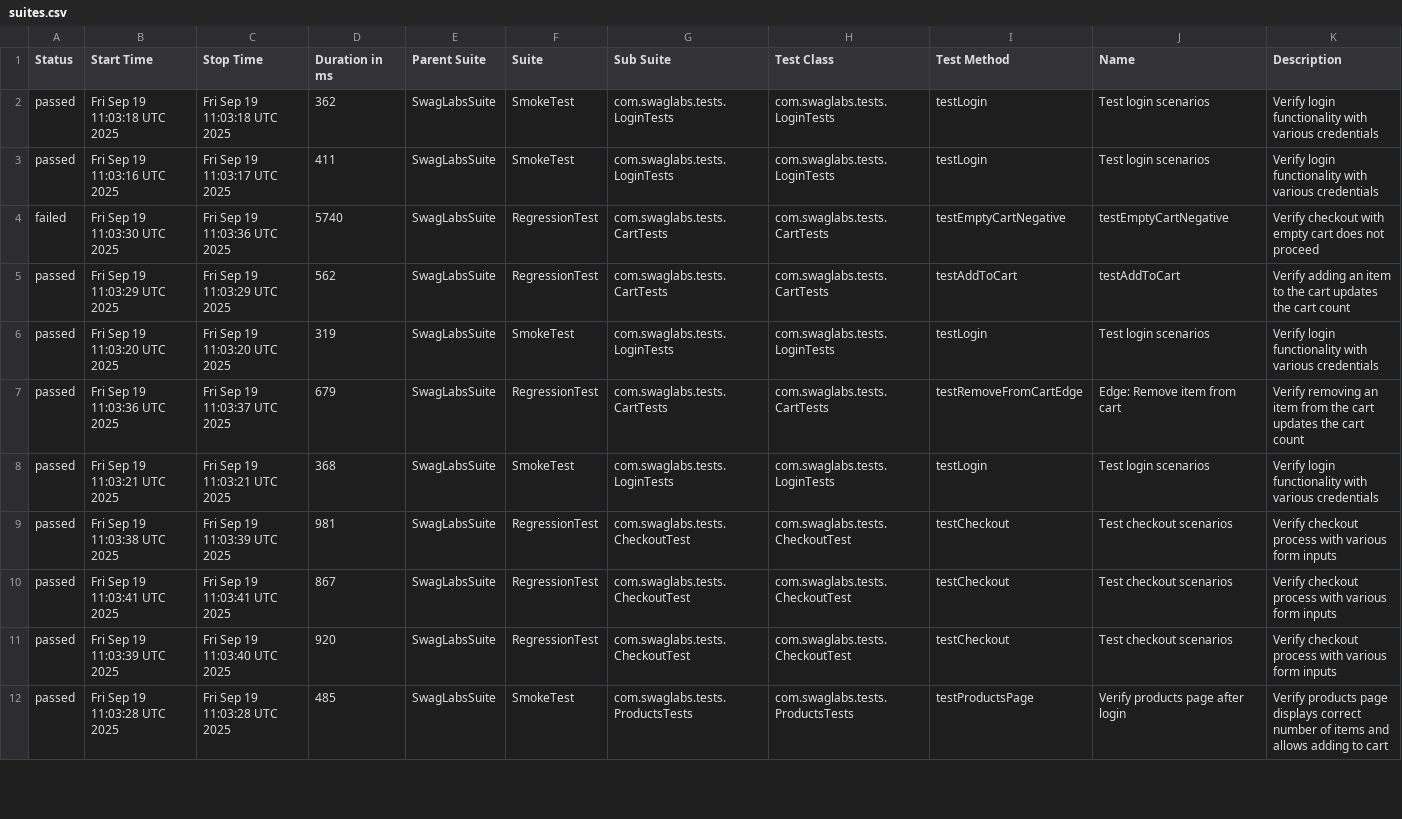
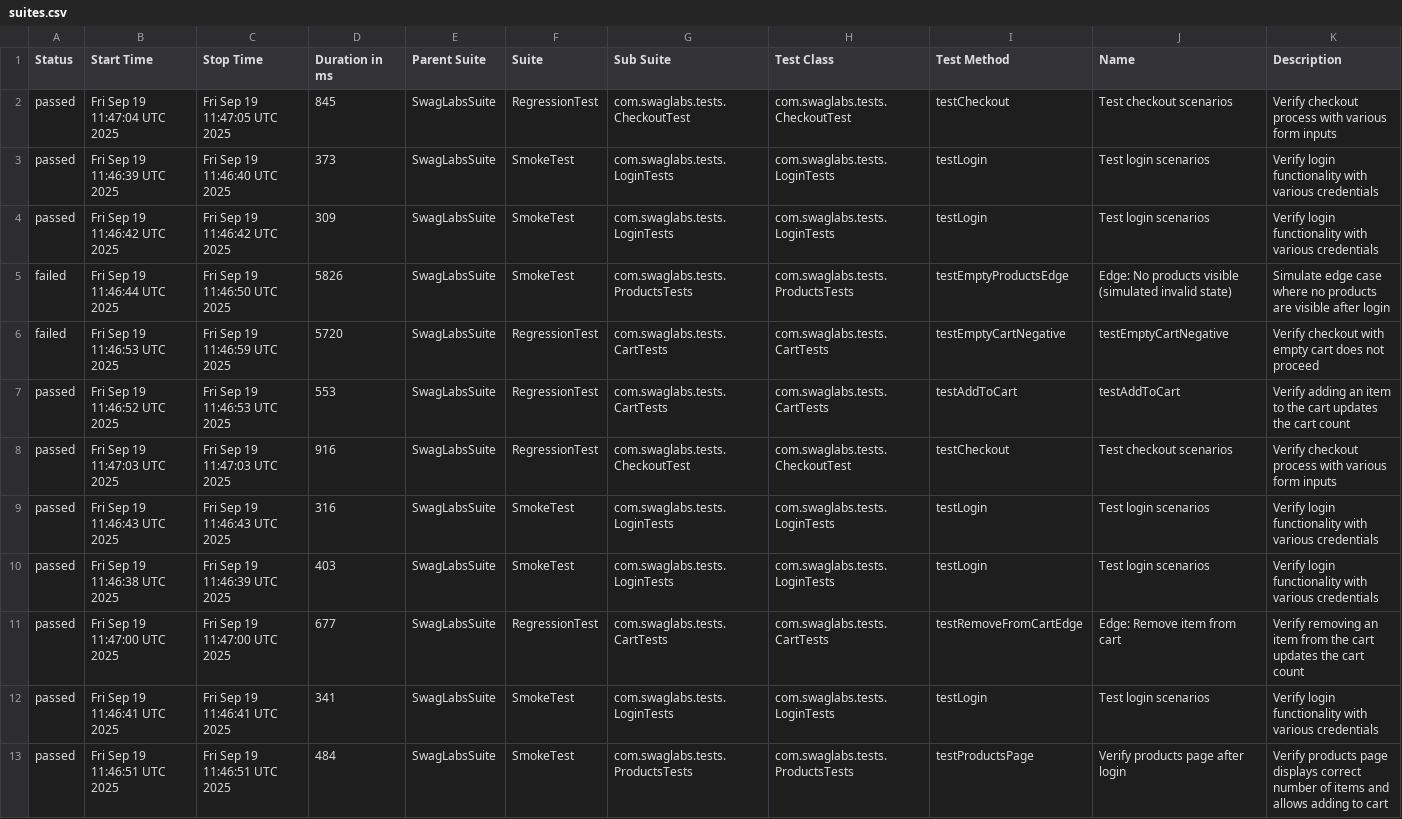
Before and after one commit to jaabless/SwagLabs_Selenide, a CSV file: data/suites.csv, drawn as a sheet; only a part is shown; removed rows and columns are numbered as before the commit, all else as after; the diff covers the shown part only; the diff names each change by its address in the sheet, - before the commit and + after, or states it on an @@ line.

```diff
--- a/data/suites.csv
+++ b/data/suites.csv
+row 2: passed | Fri Sep 19 11:47:04 UTC 2025 | Fri Sep 19 11:47:05 UTC 2025 | 845 | SwagLabsSuite | RegressionTest | com.swaglabs.tests.CheckoutTest | com.swaglabs.tests.CheckoutTest | testCheckout | Test checkout scenarios | Verify checkout process with various form inputs
-B3 (Start Time): Fri Sep 19 11:03:18 UTC 2025
+B3 (Start Time): Fri Sep 19 11:46:39 UTC 2025
-C3 (Stop Time): Fri Sep 19 11:03:18 UTC 2025
+C3 (Stop Time): Fri Sep 19 11:46:40 UTC 2025
-D3 (Duration in ms): 362
+D3 (Duration in ms): 373
-B4 (Start Time): Fri Sep 19 11:03:16 UTC 2025
+B4 (Start Time): Fri Sep 19 11:46:42 UTC 2025
-C4 (Stop Time): Fri Sep 19 11:03:17 UTC 2025
+C4 (Stop Time): Fri Sep 19 11:46:42 UTC 2025
-D4 (Duration in ms): 411
+D4 (Duration in ms): 309
+row 5: failed | Fri Sep 19 11:46:44 UTC 2025 | Fri Sep 19 11:46:50 UTC 2025 | 5826 | SwagLabsSuite | SmokeTest | com.swaglabs.tests.ProductsTests | com.swaglabs.tests.ProductsTests | testEmptyProductsEdge | Edge: No products visible (simulated invalid state) | Simulate edge case where no products are visible after login
-B6 (Start Time): Fri Sep 19 11:03:30 UTC 2025
+B6 (Start Time): Fri Sep 19 11:46:53 UTC 2025
-C6 (Stop Time): Fri Sep 19 11:03:36 UTC 2025
+C6 (Stop Time): Fri Sep 19 11:46:59 UTC 2025
-D6 (Duration in ms): 5740
+D6 (Duration in ms): 5720
-B7 (Start Time): Fri Sep 19 11:03:29 UTC 2025
+B7 (Start Time): Fri Sep 19 11:46:52 UTC 2025
-C7 (Stop Time): Fri Sep 19 11:03:29 UTC 2025
+C7 (Stop Time): Fri Sep 19 11:46:53 UTC 2025
-D7 (Duration in ms): 562
+D7 (Duration in ms): 553
+row 8: passed | Fri Sep 19 11:47:03 UTC 2025 | Fri Sep 19 11:47:03 UTC 2025 | 916 | SwagLabsSuite | RegressionTest | com.swaglabs.tests.CheckoutTest | com.swaglabs.tests.CheckoutTest | testCheckout | Test checkout scenarios | Verify checkout process with various form inputs
-B9 (Start Time): Fri Sep 19 11:03:20 UTC 2025
+B9 (Start Time): Fri Sep 19 11:46:43 UTC 2025
-C9 (Stop Time): Fri Sep 19 11:03:20 UTC 2025
+C9 (Stop Time): Fri Sep 19 11:46:43 UTC 2025
-D9 (Duration in ms): 319
+D9 (Duration in ms): 316
+row 10: passed | Fri Sep 19 11:46:38 UTC 2025 | Fri Sep 19 11:46:39 UTC 2025 | 403 | SwagLabsSuite | SmokeTest | com.swaglabs.tests.LoginTests | com.swaglabs.tests.LoginTests | testLogin | Test login scenarios | Verify login functionality with various credentials
-B11 (Start Time): Fri Sep 19 11:03:36 UTC 2025
+B11 (Start Time): Fri Sep 19 11:47:00 UTC 2025
-C11 (Stop Time): Fri Sep 19 11:03:37 UTC 2025
+C11 (Stop Time): Fri Sep 19 11:47:00 UTC 2025
-D11 (Duration in ms): 679
+D11 (Duration in ms): 677
-B12 (Start Time): Fri Sep 19 11:03:21 UTC 2025
+B12 (Start Time): Fri Sep 19 11:46:41 UTC 2025
-C12 (Stop Time): Fri Sep 19 11:03:21 UTC 2025
+C12 (Stop Time): Fri Sep 19 11:46:41 UTC 2025
-D12 (Duration in ms): 368
+D12 (Duration in ms): 341
-row 9: passed | Fri Sep 19 11:03:38 UTC 2025 | Fri Sep 19 11:03:39 UTC 2025 | 981 | SwagLabsSuite | RegressionTest | com.swaglabs.tests.CheckoutTest | com.swaglabs.tests.CheckoutTest | testCheckout | Test checkout scenarios | Verify checkout process with various form inputs
-row 10: passed | Fri Sep 19 11:03:41 UTC 2025 | Fri Sep 19 11:03:41 UTC 2025 | 867 | SwagLabsSuite | RegressionTest | com.swaglabs.tests.CheckoutTest | com.swaglabs.tests.CheckoutTest | testCheckout | Test checkout scenarios | Verify checkout process with various form inputs
-row 11: passed | Fri Sep 19 11:03:39 UTC 2025 | Fri Sep 19 11:03:40 UTC 2025 | 920 | SwagLabsSuite | RegressionTest | com.swaglabs.tests.CheckoutTest | com.swaglabs.tests.CheckoutTest | testCheckout | Test checkout scenarios | Verify checkout process with various form inputs
-B13 (Start Time): Fri Sep 19 11:03:28 UTC 2025
+B13 (Start Time): Fri Sep 19 11:46:51 UTC 2025
-C13 (Stop Time): Fri Sep 19 11:03:28 UTC 2025
+C13 (Stop Time): Fri Sep 19 11:46:51 UTC 2025
-D13 (Duration in ms): 485
+D13 (Duration in ms): 484
```
Also changed, not shown: 1 removed row and 12 edited cells elsewhere in this file, data/behaviors.csv, 47 other files.
